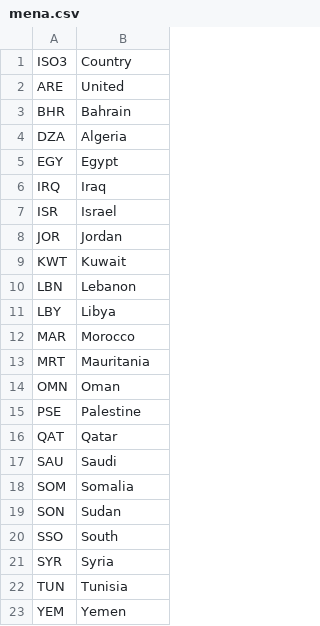
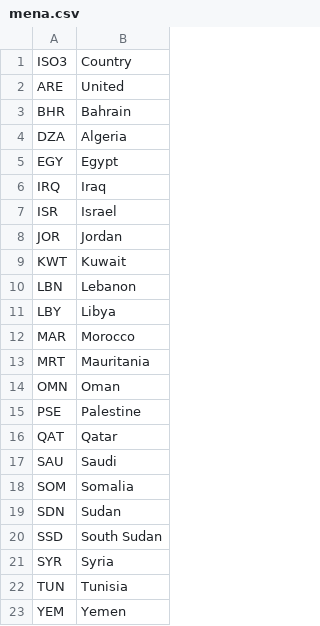
Before and after one commit to inception-labs/covid-vaccine-mena, a CSV file: Scripts/mena.csv, drawn as a sheet.

```diff
--- a/Scripts/mena.csv
+++ b/Scripts/mena.csv
@@ -18,4 +18,4 @@ SAU,Saudi
 SOM,Somalia
-SON,Sudan
-SSO,South
+SDN,Sudan
+SSD,South Sudan
 SYR,Syria
```
Also changed, not shown: Demographics/MENAR-Countries.csv, 1 other file.
